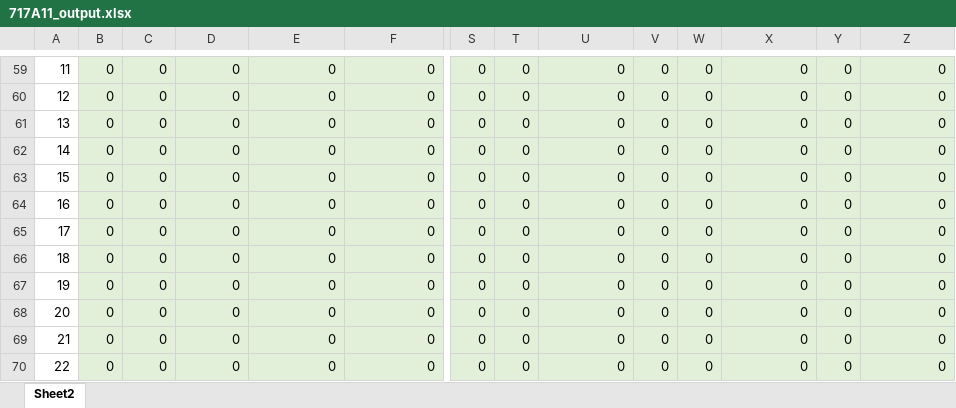
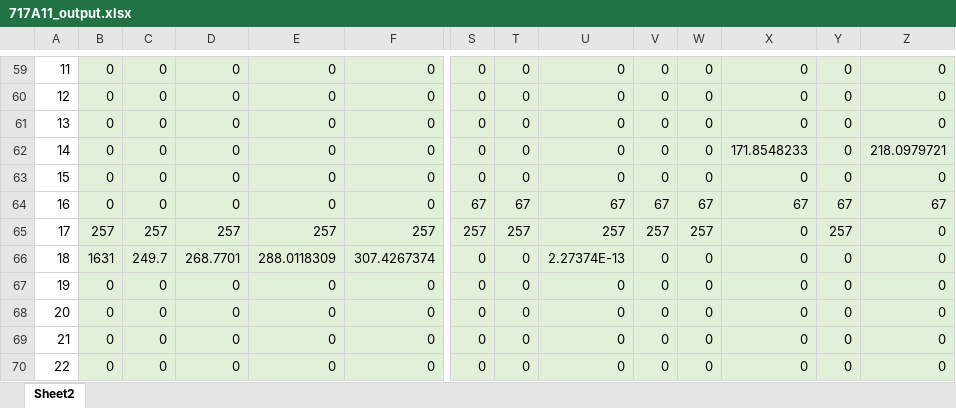
Before and after one commit to jawessel/ENV717A11, an Excel workbook: 717A11_output.xlsx, sheet Sheet2, drawn as a sheet; only a part is shown, gaps mark what is left out; values as stored, in another font and other column widths than the file's, no borders; removed rows and columns are numbered as before the commit, all else as after; rows hold the shown columns only; the diff covers the shown part only; the diff names each change by its address in the sheet, - before the commit and + after, or states it on an @@ line.

```diff
--- a/717A11_output.xlsx (sheet Sheet2)
+++ b/717A11_output.xlsx (sheet Sheet2)
-X62: 0
+X62: 171.8548233
-Z62: 0
+Z62: 218.0979721
-S64: 0
+S64: 67
-T64: 0
+T64: 67
-U64: 0
+U64: 67
-V64: 0
+V64: 67
-W64: 0
+W64: 67
-X64: 0
+X64: 67
-Y64: 0
+Y64: 67
-Z64: 0
+Z64: 67
-row 65: 17 | 0 | 0 | 0 | 0 | 0 | 0 | 0 | 0 | 0 | 0 | 0 | 0 | 0
+row 65: 17 | 257 | 257 | 257 | 257 | 257 | 257 | 257 | 257 | 257 | 257 | 0 | 257 | 0
-B66: 0
+B66: 1631
-C66: 0
+C66: 249.7
-D66: 0
+D66: 268.7701
-E66: 0
+E66: 288.0118309
-F66: 0
+F66: 307.4267374
-U66: 0
+U66: 2.27374E-13
```
Also changed, not shown: 8 added rows, 8 removed rows and 194 edited cells elsewhere in this sheet, 717A11_data_in.xlsx, 2 other files.
